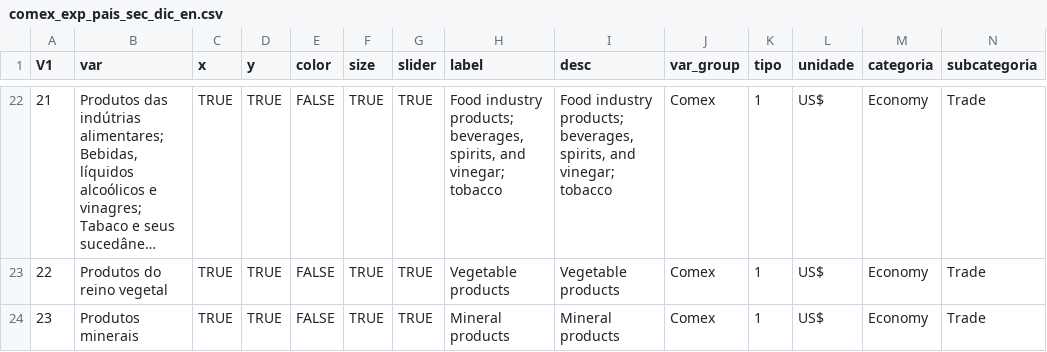
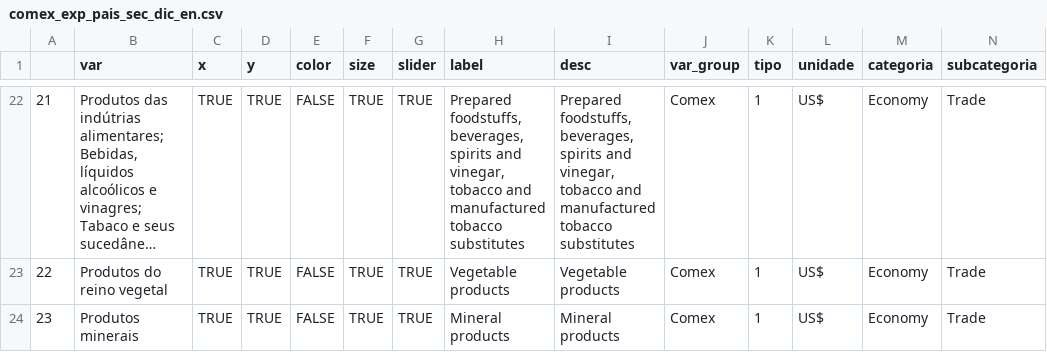
Before and after one commit to datazoompuc/datazoom_viz, a CSV file: data/comex_exp_pais_sec_dic_en.csv, drawn as a sheet; only a part is shown, gaps mark what is left out; long unchanged cells end in …; the diff covers the shown part only; the diff names each change by its address in the sheet, - before the commit and + after, or states it on an @@ line.

```diff
--- a/data/comex_exp_pais_sec_dic_en.csv
+++ b/data/comex_exp_pais_sec_dic_en.csv
-A1: V1
+A1: (empty)
-H22 (label): Food industry products; beverages, spirits, and vinegar; tobacco
+H22 (label): Prepared foodstuffs, beverages, spirits and vinegar, tobacco and manufactured tobacco substitutes
-I22 (desc): Food industry products; beverages, spirits, and vinegar; tobacco
+I22 (desc): Prepared foodstuffs, beverages, spirits and vinegar, tobacco and manufactured tobacco substitutes
```
Also changed, not shown: 32 edited cells elsewhere in this file, data/comex_exp_munic_sec_dic.csv, data/comex_exp_munic_sec_en_dic.csv, 37 other files.
